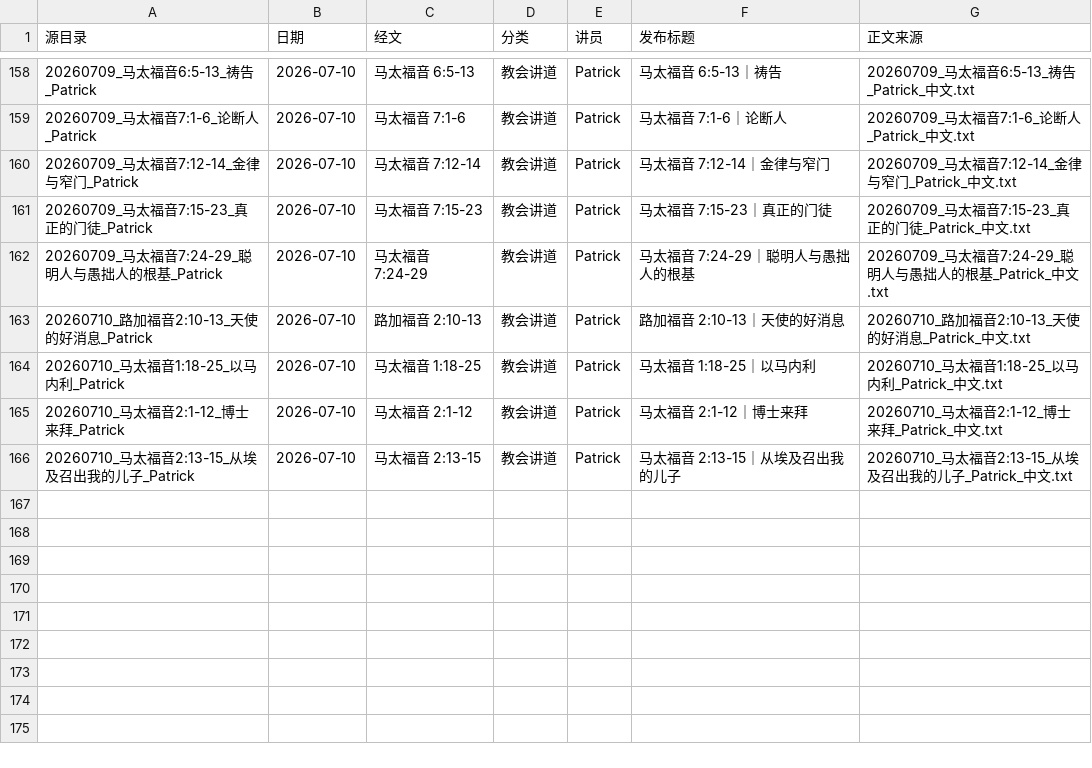
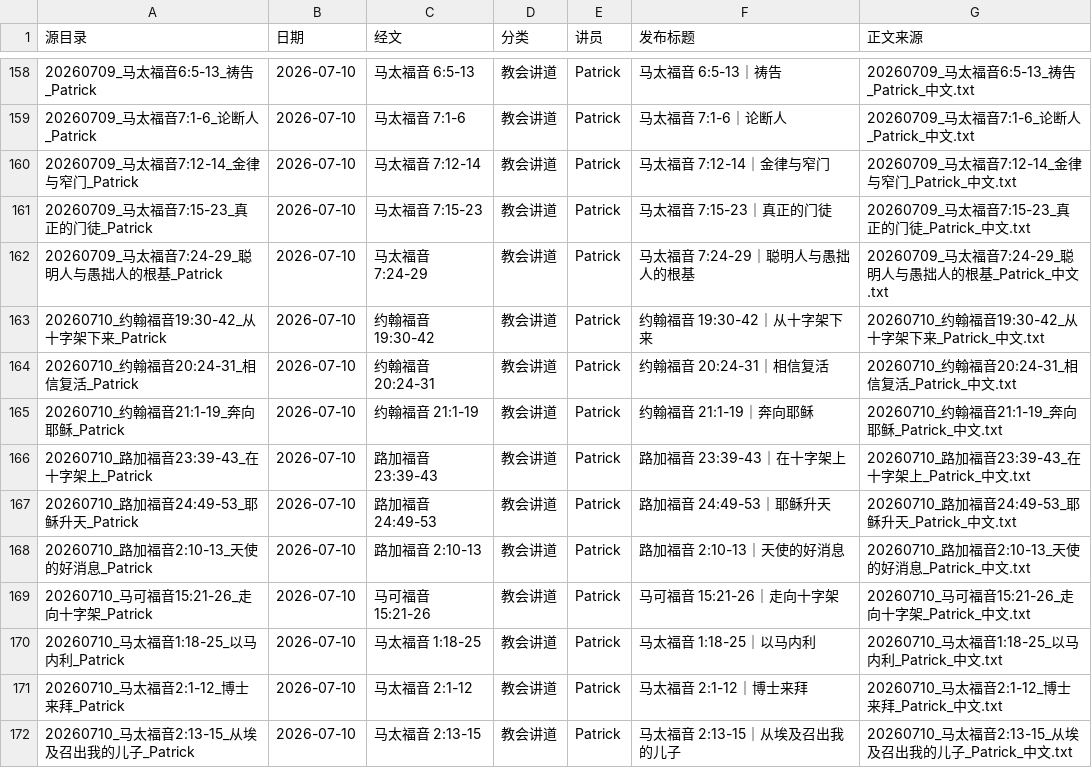
Before and after one commit to Ronnie0229/Ronnie0229.github.io, a CSV file: docs/内容整理报告/讲道文章目录.csv, drawn as a sheet; only a part is shown, gaps mark what is left out.

```diff
--- a/docs/内容整理报告/讲道文章目录.csv
+++ b/docs/内容整理报告/讲道文章目录.csv
@@ -162,3 +162,9 @@
 20260709_马太福音7:24-29_聪明人与愚拙人的根基_Patrick,2026-07-10,马太福音 7:24-29,教会讲道,Patrick,马太福音 7:24-29｜聪明人与愚拙人的根基,20260709_马太福音7:24-29_聪明人与愚拙人的根基_Patrick_中文.txt
+20260710_约翰福音19:30-42_从十字架下来_Patrick,2026-07-10,约翰福音 19:30-42,教会讲道,Patrick,约翰福音 19:30-42｜从十字架下来,20260710_约翰福音19:30-42_从十字架下来_Patrick_中文.txt
+20260710_约翰福音20:24-31_相信复活_Patrick,2026-07-10,约翰福音 20:24-31,教会讲道,Patrick,约翰福音 20:24-31｜相信复活,20260710_约翰福音20:24-31_相信复活_Patrick_中文.txt
+20260710_约翰福音21:1-19_奔向耶稣_Patrick,2026-07-10,约翰福音 21:1-19,教会讲道,Patrick,约翰福音 21:1-19｜奔向耶稣,20260710_约翰福音21:1-19_奔向耶稣_Patrick_中文.txt
+20260710_路加福音23:39-43_在十字架上_Patrick,2026-07-10,路加福音 23:39-43,教会讲道,Patrick,路加福音 23:39-43｜在十字架上,20260710_路加福音23:39-43_在十字架上_Patrick_中文.txt
+20260710_路加福音24:49-53_耶稣升天_Patrick,2026-07-10,路加福音 24:49-53,教会讲道,Patrick,路加福音 24:49-53｜耶稣升天,20260710_路加福音24:49-53_耶稣升天_Patrick_中文.txt
 20260710_路加福音2:10-13_天使的好消息_Patrick,2026-07-10,路加福音 2:10-13,教会讲道,Patrick,路加福音 2:10-13｜天使的好消息,20260710_路加福音2:10-13_天使的好消息_Patrick_中文.txt
+20260710_马可福音15:21-26_走向十字架_Patrick,2026-07-10,马可福音 15:21-26,教会讲道,Patrick,马可福音 15:21-26｜走向十字架,20260710_马可福音15:21-26_走向十字架_Patrick_中文.txt
 20260710_马太福音1:18-25_以马内利_Patrick,2026-07-10,马太福音 1:18-25,教会讲道,Patrick,马太福音 1:18-25｜以马内利,20260710_马太福音1:18-25_以马内利_Patrick_中文.txt
```
Also changed, not shown: docs/内容整理报告/sermon-import-registry.csv, 13 other files.
